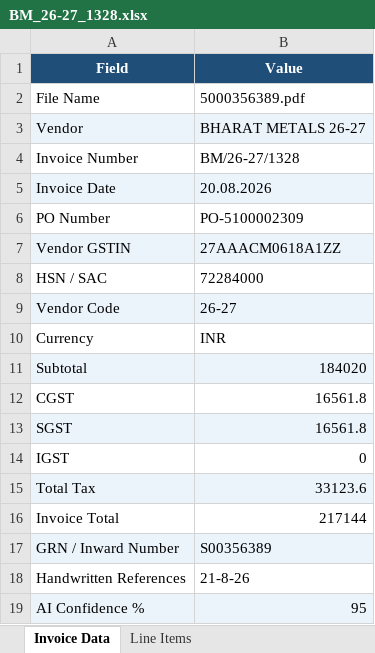
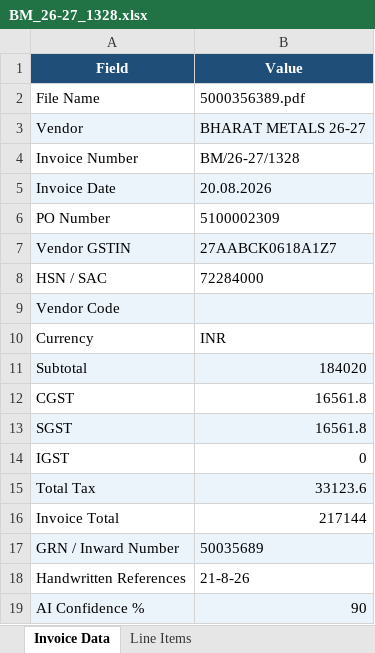
Before and after one commit to Vignesh-Catnip/KTFL-DEV, an Excel workbook: Output-Excel/BM_26-27_1328.xlsx, sheet Invoice Data, drawn as a sheet; values as stored, in another font and other column widths than the file's, no borders; the diff names each change by its address in the sheet, - before the commit and + after, or states it on an @@ line.

```diff
--- a/Output-Excel/BM_26-27_1328.xlsx (sheet Invoice Data)
+++ b/Output-Excel/BM_26-27_1328.xlsx (sheet Invoice Data)
-B6 (Value): PO-5100002309
+B6 (Value): 5100002309
-B7 (Value): 27AAACM0618A1ZZ
+B7 (Value): 27AABCK0618A1Z7
-B9 (Value): 26-27
+B9 (Value): (empty)
-B17 (Value): S00356389
+B17 (Value): 50035689
-B19 (Value): 95
+B19 (Value): 90
```
Also changed, not shown: sheet Line Items, Output-Excel/AB2627143.xlsx, 1 other file.
